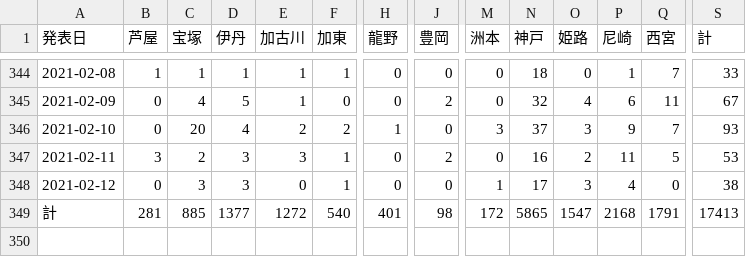
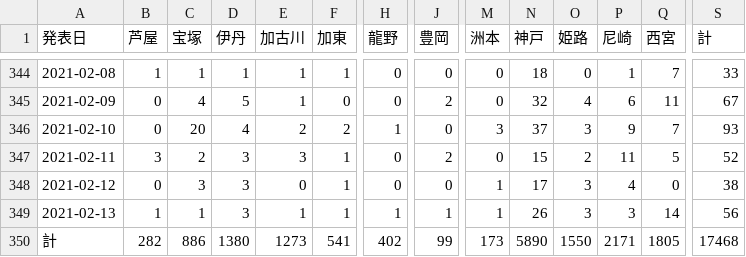
Before and after one commit to imabari/hyougo-covid19, a CSV file: area.csv, drawn as a sheet; only a part is shown, gaps mark what is left out; addresses are those after the commit; rows hold the shown columns only; the diff names each change by its address in the sheet, - before the commit and + after, or states it on an @@ line.

```diff
--- a/area.csv
+++ b/area.csv
-N347 (神戸): 16
+N347 (神戸): 15
-S347 (計): 53
+S347 (計): 52
+row 349: 2021-02-13 | 1 | 1 | 3 | 1 | 1 | 1 | 1 | 1 | 26 | 3 | 3 | 14 | 56
-B350 (芦屋): 281
+B350 (芦屋): 282
-C350 (宝塚): 885
+C350 (宝塚): 886
-D350 (伊丹): 1377
+D350 (伊丹): 1380
-E350 (加古川): 1272
+E350 (加古川): 1273
-F350 (加東): 540
+F350 (加東): 541
-H350 (龍野): 401
+H350 (龍野): 402
-J350 (豊岡): 98
+J350 (豊岡): 99
-M350 (洲本): 172
+M350 (洲本): 173
-N350 (神戸): 5865
+N350 (神戸): 5890
-O350 (姫路): 1547
+O350 (姫路): 1550
-P350 (尼崎): 2168
+P350 (尼崎): 2171
-Q350 (西宮): 1791
+Q350 (西宮): 1805
-S350 (計): 17413
+S350 (計): 17468
```
Also changed, not shown: ages.csv, 3 other files.
